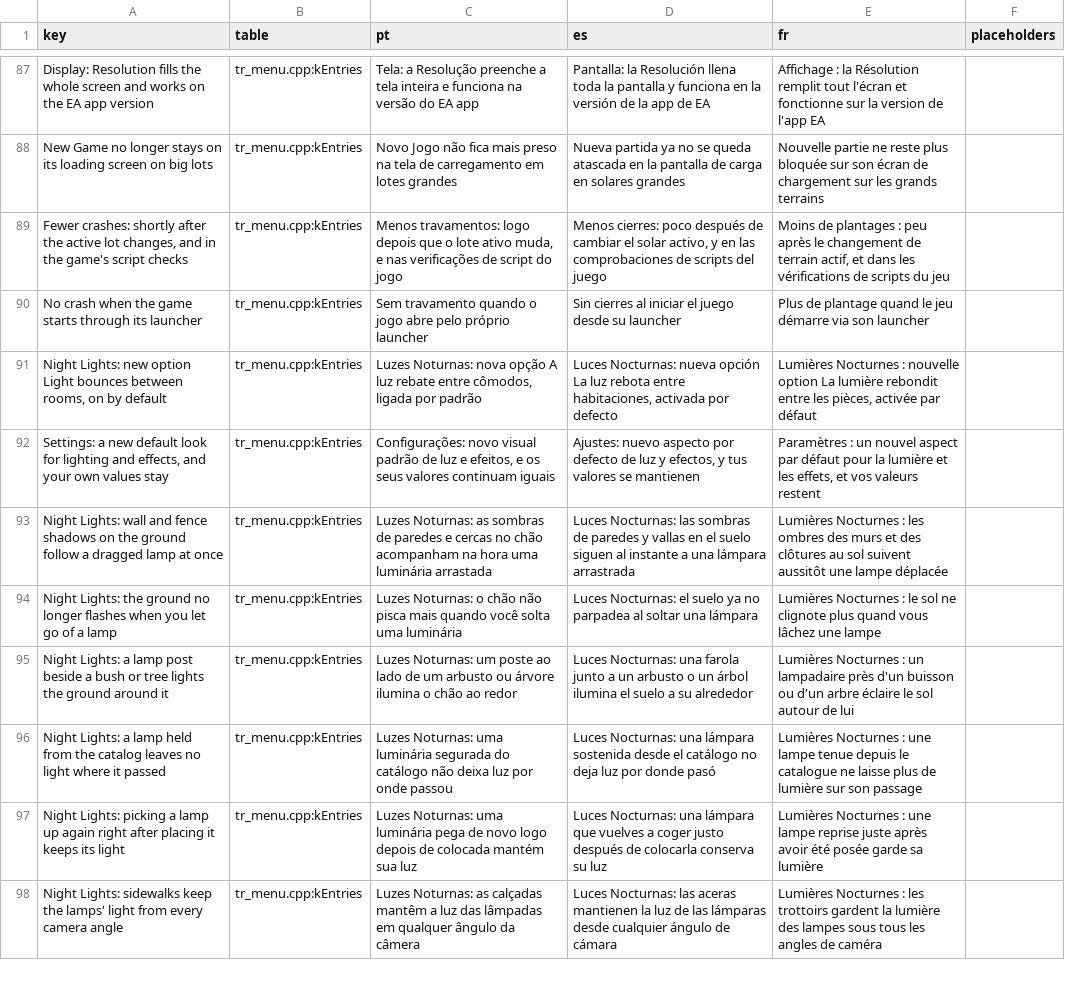
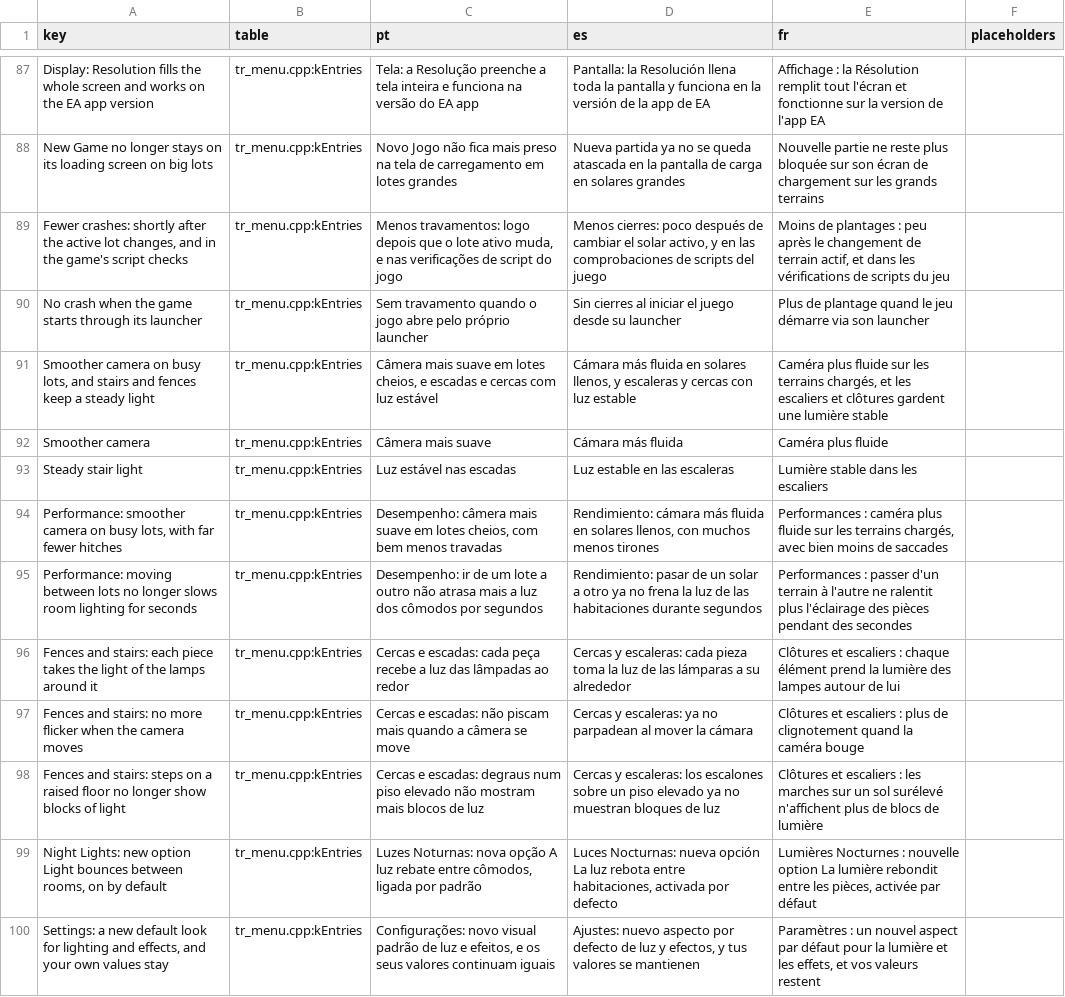
Before and after one commit to loinyx/Sims3-ApexRadiance, a TSV file: i18n/keys.tsv, drawn as a sheet; only a part is shown, gaps mark what is left out; the shorter side is filled out with more unchanged rows.

Commit message:
release: 3.1.2 documentation and What's new
Feature, validation and history pages for the 3.1.2 changes, the release
page and index, and the in-game What's new entry in all 21 menu languages.

```diff
--- a/i18n/keys.tsv
+++ b/i18n/keys.tsv
@@ -90,2 +90,10 @@ Fewer crashes: shortly after the active lot changes, and in the game's script ch
 No crash when the game starts through its launcher	tr_menu.cpp:kEntries	Sem travamento quando o jogo abre pelo próprio launcher	Sin cierres al iniciar el juego desde su launcher	Plus de plantage quand le jeu démarre via son launcher	
+Smoother camera on busy lots, and stairs and fences keep a steady light	tr_menu.cpp:kEntries	Câmera mais suave em lotes cheios, e escadas e cercas com luz estável	Cámara más fluida en solares llenos, y escaleras y cercas con luz estable	Caméra plus fluide sur les terrains chargés, et les escaliers et clôtures gardent une lumière stable	
+Smoother camera	tr_menu.cpp:kEntries	Câmera mais suave	Cámara más fluida	Caméra plus fluide	
+Steady stair light	tr_menu.cpp:kEntries	Luz estável nas escadas	Luz estable en las escaleras	Lumière stable dans les escaliers	
+Performance: smoother camera on busy lots, with far fewer hitches	tr_menu.cpp:kEntries	Desempenho: câmera mais suave em lotes cheios, com bem menos travadas	Rendimiento: cámara más fluida en solares llenos, con muchos menos tirones	Performances : caméra plus fluide sur les terrains chargés, avec bien moins de saccades	
+Performance: moving between lots no longer slows room lighting for seconds	tr_menu.cpp:kEntries	Desempenho: ir de um lote a outro não atrasa mais a luz dos cômodos por segundos	Rendimiento: pasar de un solar a otro ya no frena la luz de las habitaciones durante segundos	Performances : passer d'un terrain à l'autre ne ralentit plus l'éclairage des pièces pendant des secondes	
+Fences and stairs: each piece takes the light of the lamps around it	tr_menu.cpp:kEntries	Cercas e escadas: cada peça recebe a luz das lâmpadas ao redor	Cercas y escaleras: cada pieza toma la luz de las lámparas a su alrededor	Clôtures et escaliers : chaque élément prend la lumière des lampes autour de lui	
+Fences and stairs: no more flicker when the camera moves	tr_menu.cpp:kEntries	Cercas e escadas: não piscam mais quando a câmera se move	Cercas y escaleras: ya no parpadean al mover la cámara	Clôtures et escaliers : plus de clignotement quand la caméra bouge	
+Fences and stairs: steps on a raised floor no longer show blocks of light	tr_menu.cpp:kEntries	Cercas e escadas: degraus num piso elevado não mostram mais blocos de luz	Cercas y escaleras: los escalones sobre un piso elevado ya no muestran bloques de luz	Clôtures et escaliers : les marches sur un sol surélevé n'affichent plus de blocs de lumière	
 Night Lights: new option Light bounces between rooms, on by default	tr_menu.cpp:kEntries	Luzes Noturnas: nova opção A luz rebate entre cômodos, ligada por padrão	Luces Nocturnas: nueva opción La luz rebota entre habitaciones, activada por defecto	Lumières Nocturnes : nouvelle option La lumière rebondit entre les pièces, activée par défaut	
```
Also changed, not shown: 42 other files.
